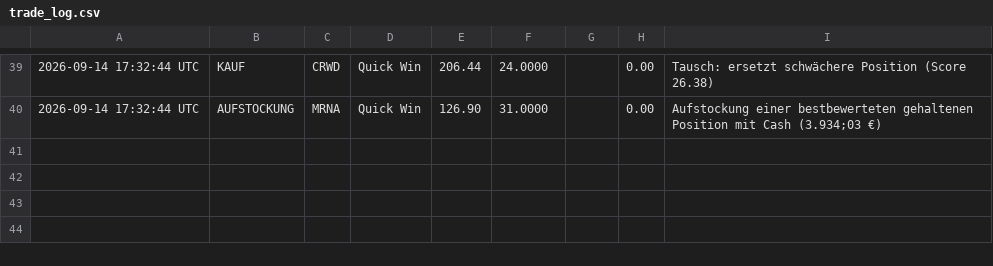
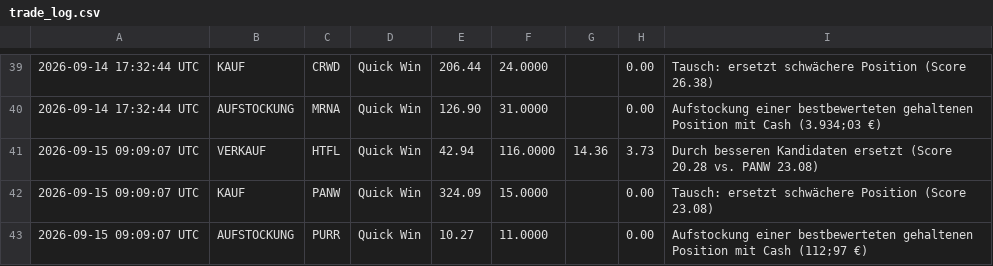
Before and after one commit to heyneca-stack/quantflow-dashboard, a CSV file: trade_log.csv, drawn as a sheet; only a part is shown, gaps mark what is left out.

```diff
--- a/trade_log.csv
+++ b/trade_log.csv
@@ -40 +40,4 @@
 2026-09-14 17:32:44 UTC,AUFSTOCKUNG,MRNA,Quick Win,126.90,31.0000,,0.00,Aufstockung einer bestbewerteten gehaltenen Position mit Cash (3.934;03 €)
+2026-09-15 09:09:07 UTC,VERKAUF,HTFL,Quick Win,42.94,116.0000,14.36,3.73,Durch besseren Kandidaten ersetzt (Score 20.28 vs. PANW 23.08)
+2026-09-15 09:09:07 UTC,KAUF,PANW,Quick Win,324.09,15.0000,,0.00,Tausch: ersetzt schwächere Position (Score 23.08)
+2026-09-15 09:09:07 UTC,AUFSTOCKUNG,PURR,Quick Win,10.27,11.0000,,0.00,Aufstockung einer bestbewerteten gehaltenen Position mit Cash (112;97 €)
```
Also changed, not shown: portfolio_log.csv, 4 other files.
